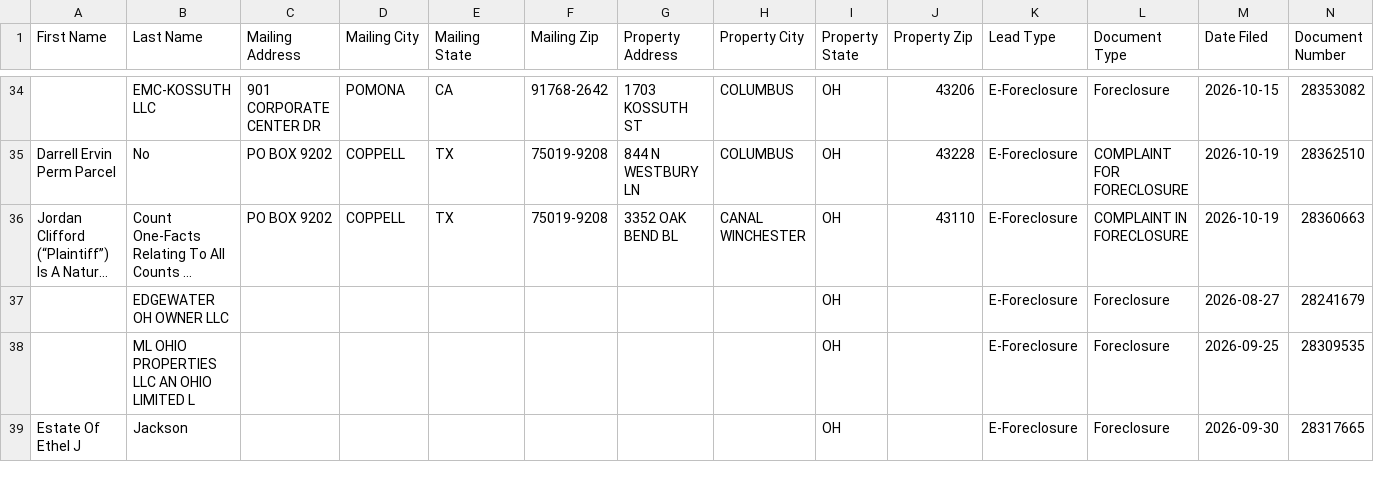
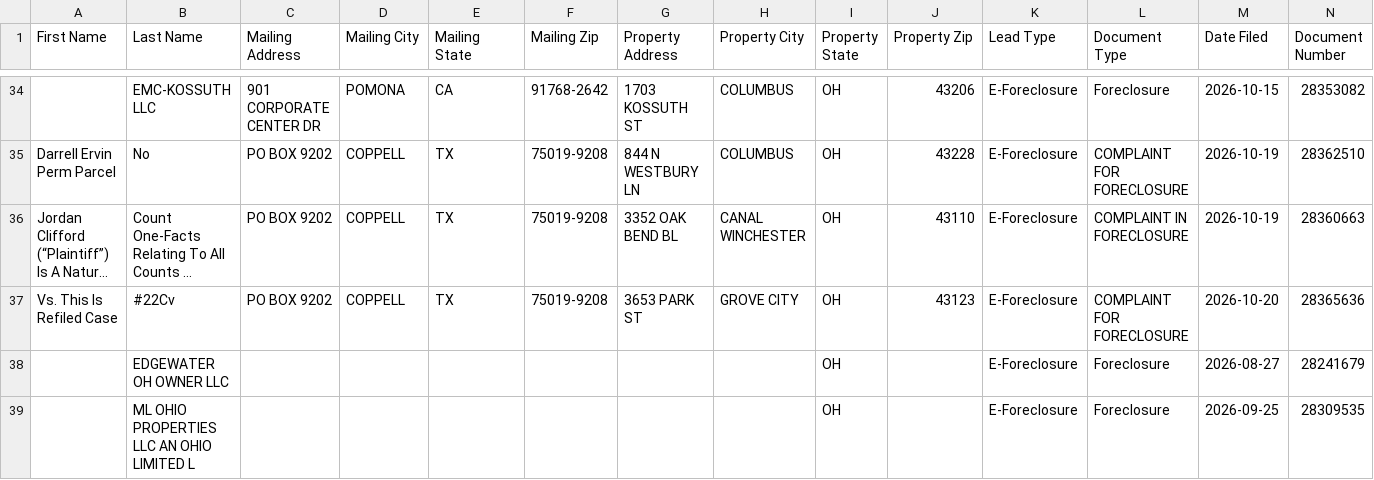
Before and after one commit to mauricewilli572000-cloud/franklin-foreclosure-scraper, a CSV file: dashboard/ghl_export.csv, drawn as a sheet; only a part is shown, gaps mark what is left out; the shorter side is filled out with more unchanged rows; long unchanged cells end in …; rows hold the shown columns only; the diff names each change by its address in the sheet, - before the commit and + after, or states it on an @@ line.

```diff
--- a/dashboard/ghl_export.csv
+++ b/dashboard/ghl_export.csv
+row 37: Vs. This Is Refiled Case | #22Cv | PO BOX 9202 | COPPELL | TX | 75019-9208 | 3653 PARK ST | GROVE CITY | OH | 43123 | E-Foreclosure | COMPLAINT FOR FORECLOSURE | 2026-10-20 | 28365636
```
Also changed, not shown: 2 other files.
